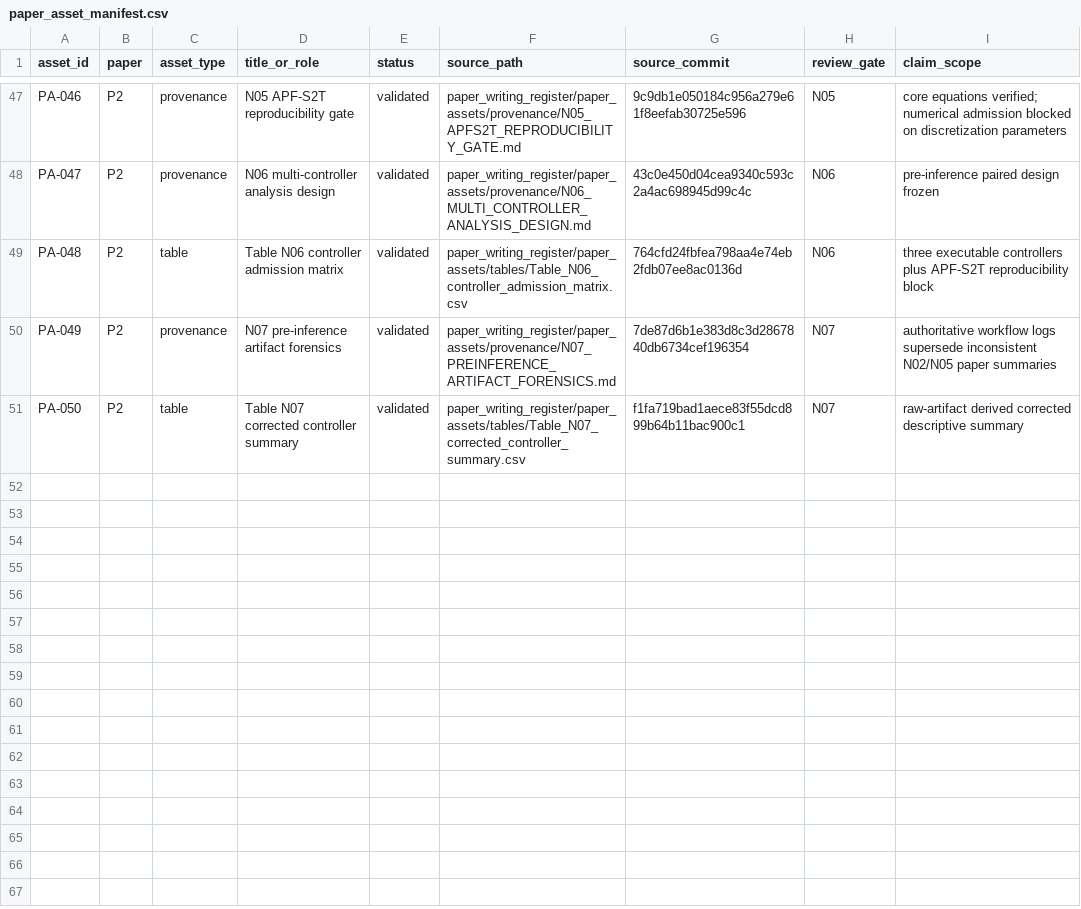
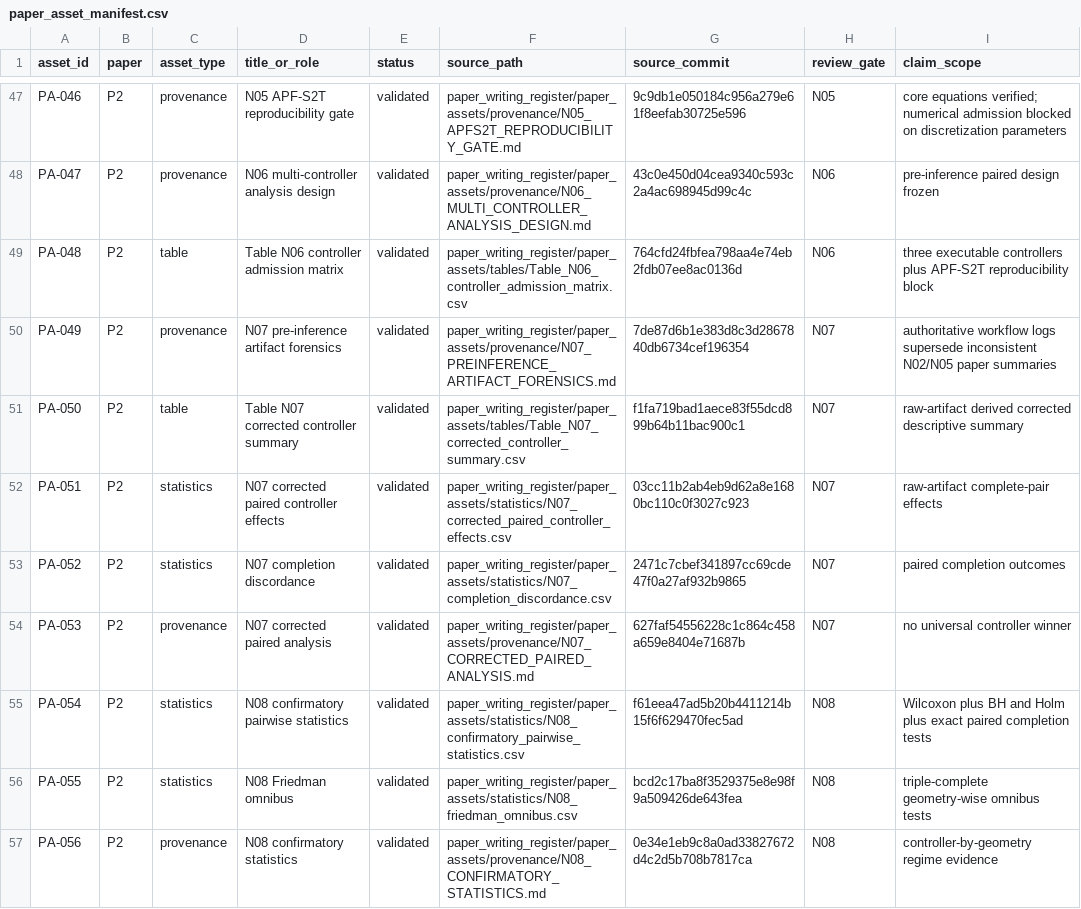
Before and after one commit to Arithmetic-Power-Geometry/Virtual-Reality-Research-Review, a CSV file: paper_writing_register/paper_assets/manifests/paper_asset_manifest.csv, drawn as a sheet; only a part is shown, gaps mark what is left out; the diff names each change by its address in the sheet, - before the commit and + after, or states it on an @@ line.

Commit message:
Paper assets: register corrected N07-N08 statistical evidence

```diff
--- a/paper_writing_register/paper_assets/manifests/paper_asset_manifest.csv
+++ b/paper_writing_register/paper_assets/manifests/paper_asset_manifest.csv
+row 52: PA-051 | P2 | statistics | N07 corrected paired controller effects | validated | paper_writing_register/paper_assets/statistics/N07_corrected_paired_controller_effects.csv | 03cc11b2ab4eb9d62a8e1680bc110c0f3027c923 | N07 | raw-artifact complete-pair effects
+row 53: PA-052 | P2 | statistics | N07 completion discordance | validated | paper_writing_register/paper_assets/statistics/N07_completion_discordance.csv | 2471c7cbef341897cc69cde47f0a27af932b9865 | N07 | paired completion outcomes
+row 54: PA-053 | P2 | provenance | N07 corrected paired analysis | validated | paper_writing_register/paper_assets/provenance/N07_CORRECTED_PAIRED_ANALYSIS.md | 627faf54556228c1c864c458a659e8404e71687b | N07 | no universal controller winner
+row 55: PA-054 | P2 | statistics | N08 confirmatory pairwise statistics | validated | paper_writing_register/paper_assets/statistics/N08_confirmatory_pairwise_statistics.csv | f61eea47ad5b20b4411214b15f6f629470fec5ad | N08 | Wilcoxon plus BH and Holm plus exact paired completion tests
+row 56: PA-055 | P2 | statistics | N08 Friedman omnibus | validated | paper_writing_register/paper_assets/statistics/N08_friedman_omnibus.csv | bcd2c17ba8f3529375e8e98f9a509426de643fea | N08 | triple-complete geometry-wise omnibus tests
+row 57: PA-056 | P2 | provenance | N08 confirmatory statistics | validated | paper_writing_register/paper_assets/provenance/N08_CONFIRMATORY_STATISTICS.md | 0e34e1eb9c8a0ad33827672d4c2d5b708b7817ca | N08 | controller-by-geometry regime evidence
```
